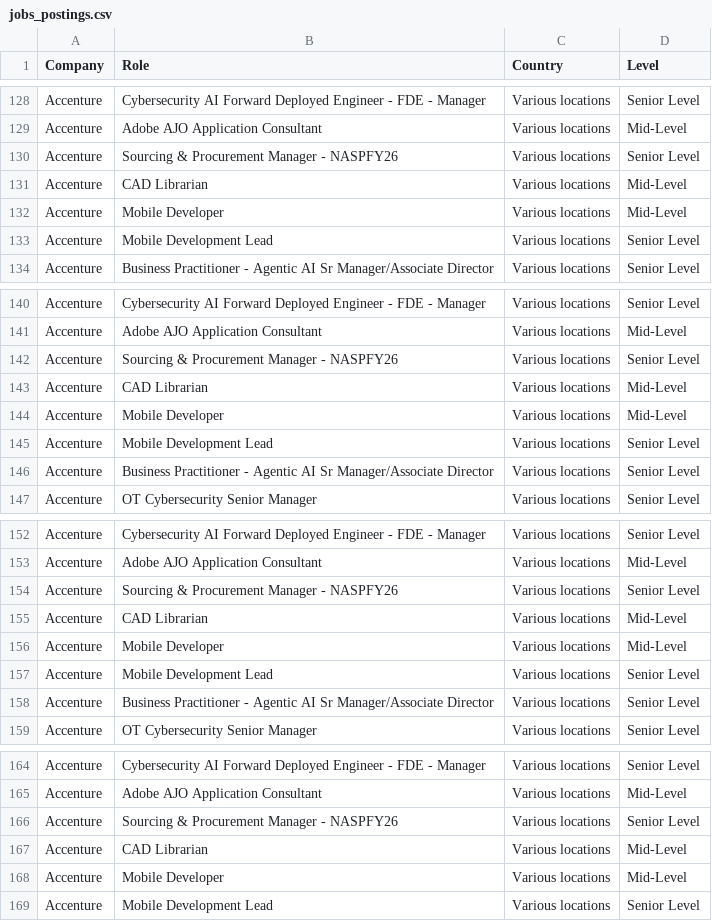
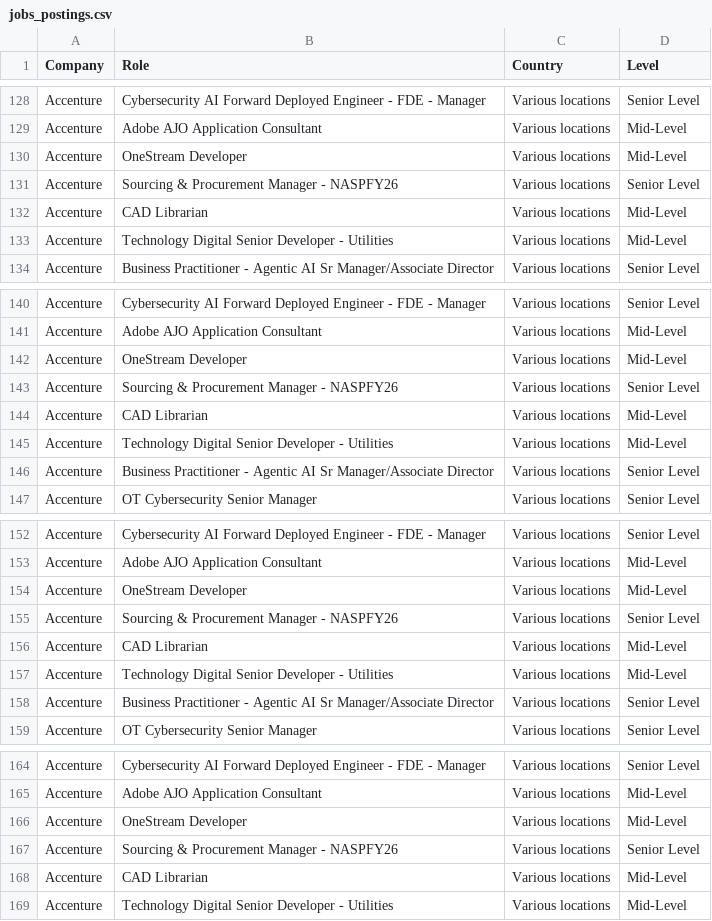
Before and after one commit to nefigarcia/outsourcing-analysis, a CSV file: jobs_postings.csv, drawn as a sheet; only a part is shown, gaps mark what is left out; the diff covers the shown part only.

```diff
--- a/jobs_postings.csv
+++ b/jobs_postings.csv
@@ -129,6 +129,6 @@ Accenture,Cybersecurity AI Forward Deployed Engineer - FDE - Manager,Various loc
 Accenture,Adobe AJO Application Consultant,Various locations,Mid-Level
+Accenture,OneStream Developer,Various locations,Mid-Level
 Accenture,Sourcing & Procurement Manager - NASPFY26,Various locations,Senior Level
 Accenture,CAD Librarian,Various locations,Mid-Level
-Accenture,Mobile Developer,Various locations,Mid-Level
-Accenture,Mobile Development Lead,Various locations,Senior Level
+Accenture,Technology Digital Senior Developer - Utilities,Various locations,Mid-Level
 Accenture,Business Practitioner - Agentic AI Sr Manager/Associate Director,Various locations,Senior Level
@@ -141,6 +141,6 @@ Accenture,Cybersecurity AI Forward Deployed Engineer - FDE - Manager,Various loc
 Accenture,Adobe AJO Application Consultant,Various locations,Mid-Level
+Accenture,OneStream Developer,Various locations,Mid-Level
 Accenture,Sourcing & Procurement Manager - NASPFY26,Various locations,Senior Level
 Accenture,CAD Librarian,Various locations,Mid-Level
-Accenture,Mobile Developer,Various locations,Mid-Level
-Accenture,Mobile Development Lead,Various locations,Senior Level
+Accenture,Technology Digital Senior Developer - Utilities,Various locations,Mid-Level
 Accenture,Business Practitioner - Agentic AI Sr Manager/Associate Director,Various locations,Senior Level
@@ -153,6 +153,6 @@ Accenture,Cybersecurity AI Forward Deployed Engineer - FDE - Manager,Various loc
 Accenture,Adobe AJO Application Consultant,Various locations,Mid-Level
+Accenture,OneStream Developer,Various locations,Mid-Level
 Accenture,Sourcing & Procurement Manager - NASPFY26,Various locations,Senior Level
 Accenture,CAD Librarian,Various locations,Mid-Level
-Accenture,Mobile Developer,Various locations,Mid-Level
-Accenture,Mobile Development Lead,Various locations,Senior Level
+Accenture,Technology Digital Senior Developer - Utilities,Various locations,Mid-Level
 Accenture,Business Practitioner - Agentic AI Sr Manager/Associate Director,Various locations,Senior Level
@@ -165,5 +165,5 @@ Accenture,Cybersecurity AI Forward Deployed Engineer - FDE - Manager,Various loc
 Accenture,Adobe AJO Application Consultant,Various locations,Mid-Level
+Accenture,OneStream Developer,Various locations,Mid-Level
 Accenture,Sourcing & Procurement Manager - NASPFY26,Various locations,Senior Level
 Accenture,CAD Librarian,Various locations,Mid-Level
-Accenture,Mobile Developer,Various locations,Mid-Level
-Accenture,Mobile Development Lead,Various locations,Senior Level
+Accenture,Technology Digital Senior Developer - Utilities,Various locations,Mid-Level
```
Also changed, not shown: 42 moved rows elsewhere in this file.
